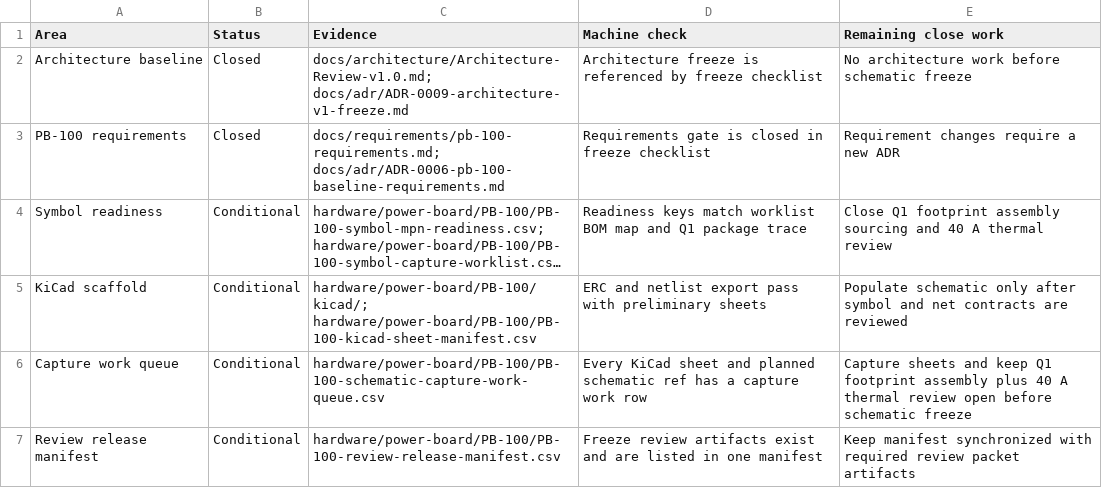
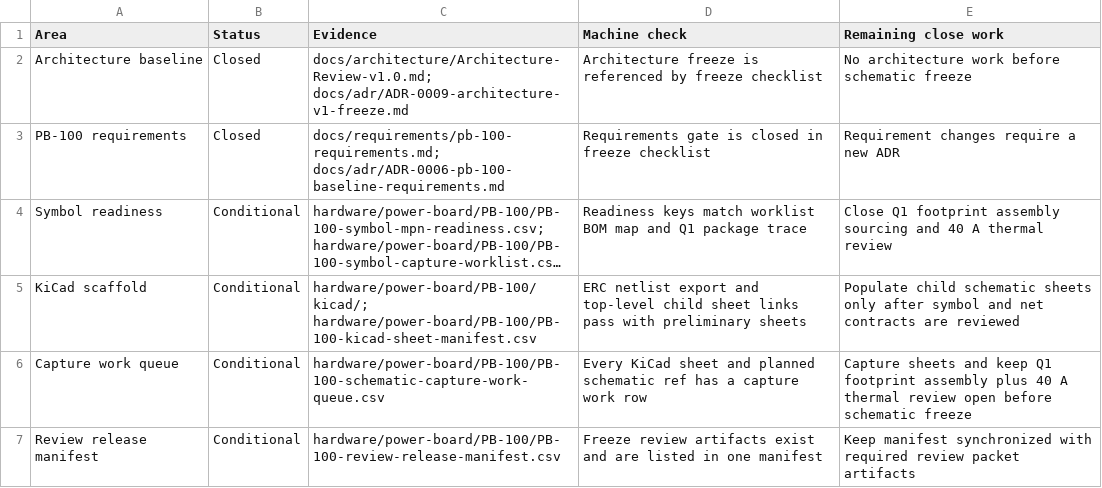
Before and after one commit to avlyubimov/svc-platform, a CSV file: hardware/power-board/PB-100/PB-100-schematic-readiness-dashboard.csv, drawn as a sheet; only a part is shown; long unchanged cells end in …; the diff names each change by its address in the sheet, - before the commit and + after, or states it on an @@ line.

Commit message:
hardware: link pb100 kicad child sheets

```diff
--- a/hardware/power-board/PB-100/PB-100-schematic-readiness-dashboard.csv
+++ b/hardware/power-board/PB-100/PB-100-schematic-readiness-dashboard.csv
-D5 (Machine check): ERC and netlist export pass with…
+D5 (Machine check): ERC netlist export and top-level child sheet links pass with…
-E5 (Remaining close work): Populate schematic only after…
+E5 (Remaining close work): Populate child schematic sheets only after…
```
Also changed, not shown: 4 other files.
